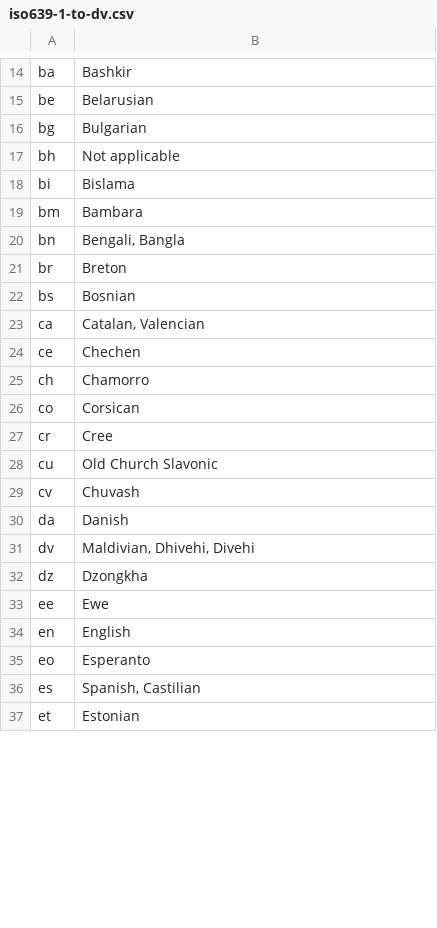
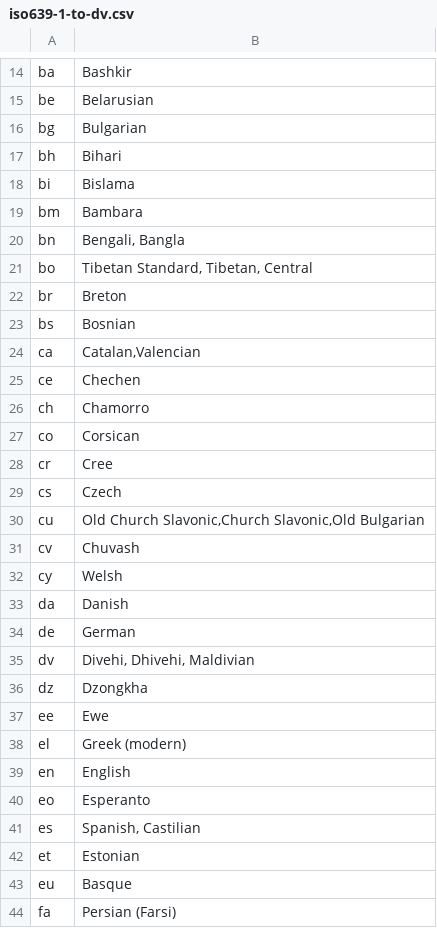
Before and after one commit to DANS-KNAW/dd-dataverse-ingest, a CSV file: src/main/assembly/dist/cfg/iso639-1-to-dv.csv, drawn as a sheet; only a part is shown, gaps mark what is left out; the diff covers the shown part only.

Commit message:
reverted changes related to dansDatasetMetadatalanguage

```diff
--- a/src/main/assembly/dist/cfg/iso639-1-to-dv.csv
+++ b/src/main/assembly/dist/cfg/iso639-1-to-dv.csv
@@ -16,3 +16,3 @@ be,Belarusian
 bg,Bulgarian
-bh,Not applicable
+bh,Bihari
 bi,Bislama
@@ -20,5 +20,6 @@ bm,Bambara
 bn,"Bengali, Bangla"
+bo,"Tibetan Standard, Tibetan, Central"
 br,Breton
 bs,Bosnian
-ca,"Catalan, Valencian"
+ca,"Catalan,Valencian"
 ce,Chechen
@@ -27,8 +28,12 @@ co,Corsican
 cr,Cree
-cu,Old Church Slavonic
+cs,Czech
+cu,"Old Church Slavonic,Church Slavonic,Old Bulgarian"
 cv,Chuvash
+cy,Welsh
 da,Danish
-dv,"Maldivian, Dhivehi, Divehi"
+de,German
+dv,"Divehi, Dhivehi, Maldivian"
 dz,Dzongkha
 ee,Ewe
+el,Greek (modern)
 en,English
@@ -37 +42,3 @@ es,"Spanish, Castilian"
 et,Estonian
+eu,Basque
+fa,Persian (Farsi)
```
Also changed, not shown: 13 added rows and 9 edited cells elsewhere in this file, 1 other file.
